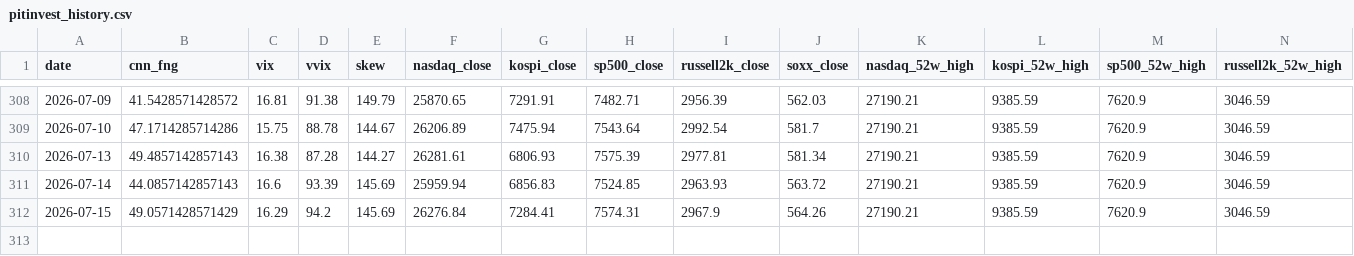
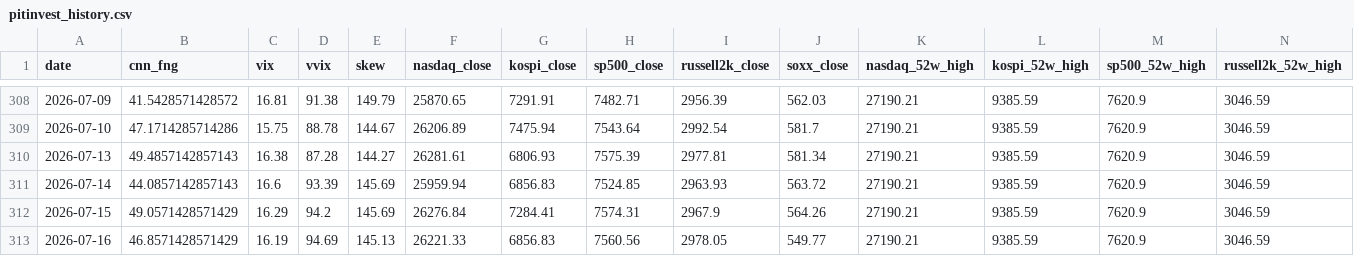
Before and after one commit to komubal-del/pitinvest-bot, a CSV file: pitinvest_history.csv, drawn as a sheet; only a part is shown, gaps mark what is left out; rows hold the shown columns only; the diff names each change by its address in the sheet, - before the commit and + after, or states it on an @@ line.

```diff
--- a/pitinvest_history.csv
+++ b/pitinvest_history.csv
+row 313: 2026-07-16 | 46.8571428571429 | 16.19 | 94.69 | 145.13 | 26221.33 | 6856.83 | 7560.56 | 2978.05 | 549.77 | 27190.21 | 9385.59 | 7620.9 | 3046.59
```
Also changed, not shown: 2 other files.
